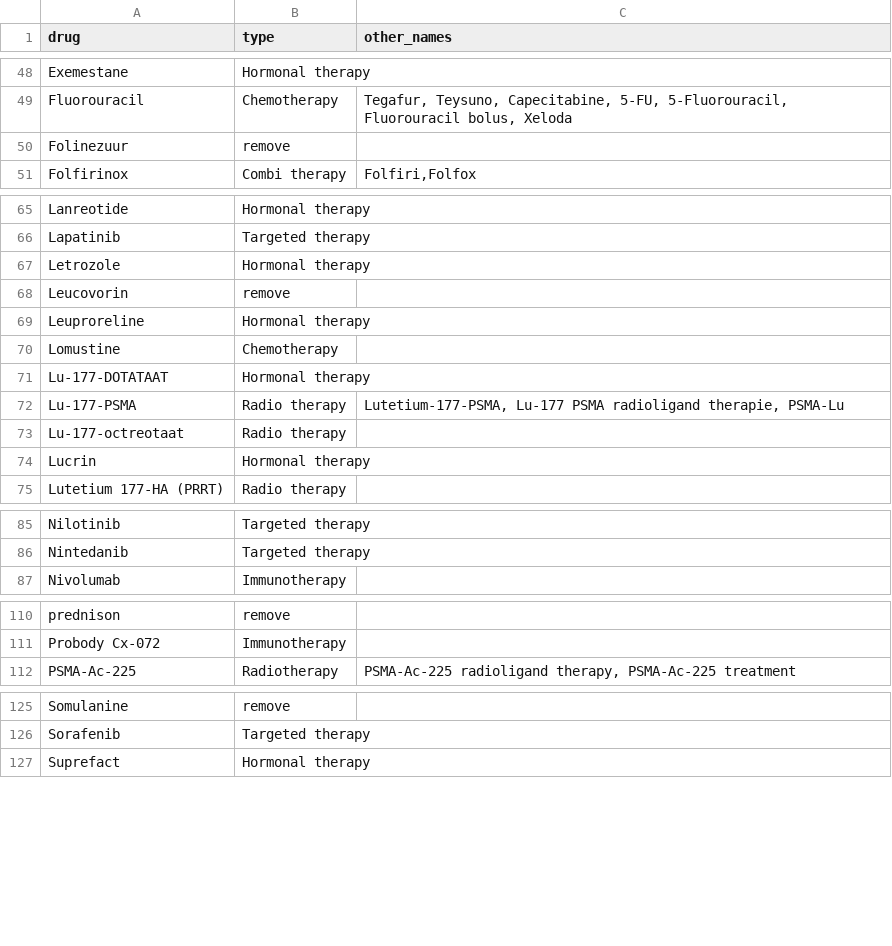
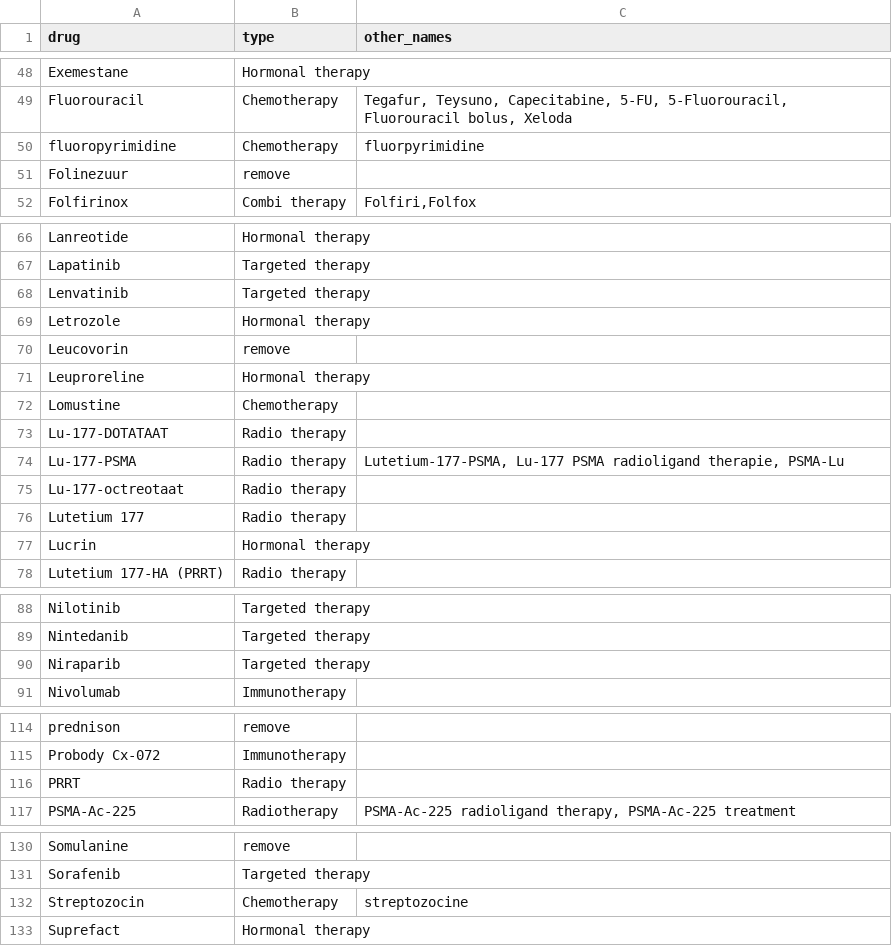
Before and after one commit to hartwigmedical/hmftools, a CSV file: patient-db/src/main/resources/treatment_mapping.csv, drawn as a sheet; only a part is shown, gaps mark what is left out.

Commit message:
correcties treatment and tumor locations of 9 April

```diff
--- a/patient-db/src/main/resources/treatment_mapping.csv
+++ b/patient-db/src/main/resources/treatment_mapping.csv
@@ -49,2 +49,3 @@ Exemestane,Hormonal therapy,
 Fluorouracil,Chemotherapy,"Tegafur, Teysuno, Capecitabine, 5-FU, 5-Fluorouracil, Fluorouracil bolus, Xeloda"
+fluoropyrimidine                            ,Chemotherapy    ,fluorpyrimidine
 Folinezuur,remove,
@@ -66,2 +67,3 @@ Lanreotide,Hormonal therapy,
 Lapatinib,Targeted therapy,
+Lenvatinib                                  ,Targeted therapy,
 Letrozole,Hormonal therapy,
@@ -70,5 +72,6 @@ Leuproreline,Hormonal therapy,
 Lomustine,Chemotherapy,
-Lu-177-DOTATAAT,Hormonal therapy,
+Lu-177-DOTATAAT                             ,Radio therapy   ,
 Lu-177-PSMA,Radio therapy,"Lutetium-177-PSMA, Lu-177 PSMA radioligand therapie, PSMA-Lu"
 Lu-177-octreotaat,Radio therapy,
+"Lutetium 177"                              ,Radio therapy   ,
 Lucrin,Hormonal therapy,
@@ -86,2 +89,3 @@ Nilotinib,Targeted therapy,
 Nintedanib,Targeted therapy,
+Niraparib                                   ,Targeted therapy,
 Nivolumab,Immunotherapy,
@@ -111,2 +115,3 @@ prednison,remove,
 Probody Cx-072,Immunotherapy,
+PRRT                                        ,Radio therapy   ,
 PSMA-Ac-225,Radiotherapy,"PSMA-Ac-225 radioligand therapy, PSMA-Ac-225 treatment"
@@ -126,2 +131,3 @@ Somulanine, remove,
 Sorafenib,Targeted therapy,
+Streptozocin                                ,Chemotherapy    ,streptozocine
 Suprefact,Hormonal therapy,
```
Also changed, not shown: patient-db/src/main/resources/tumor_location_mapping.csv.
